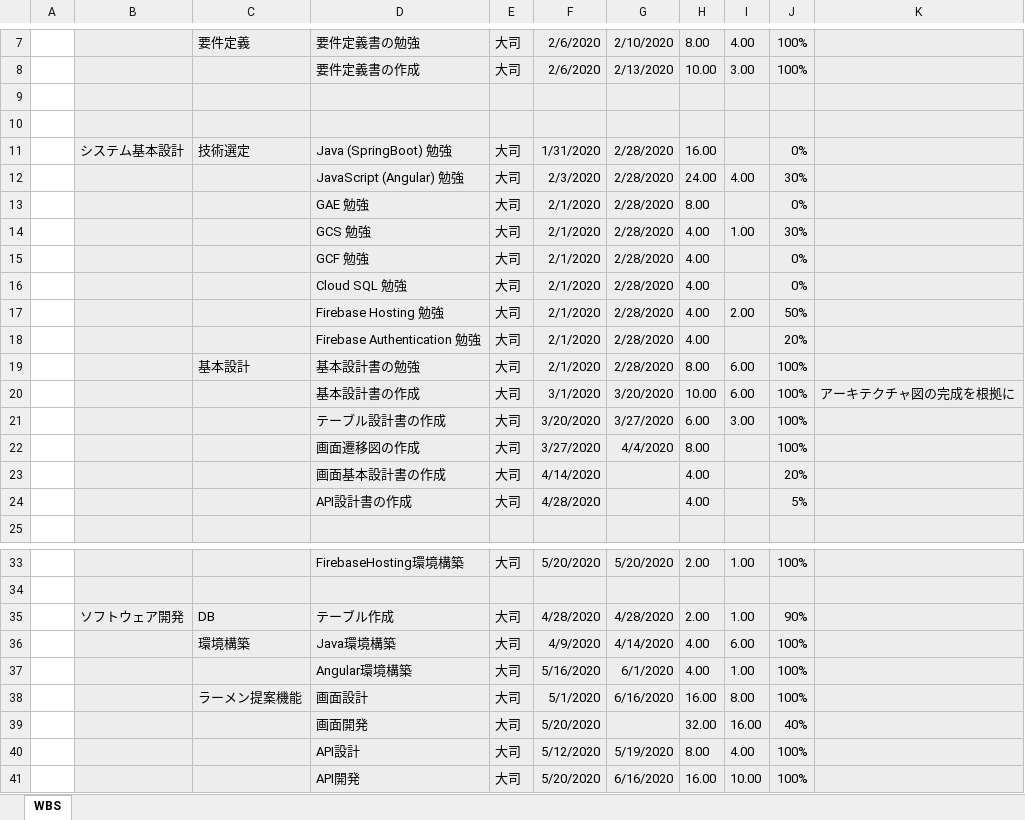
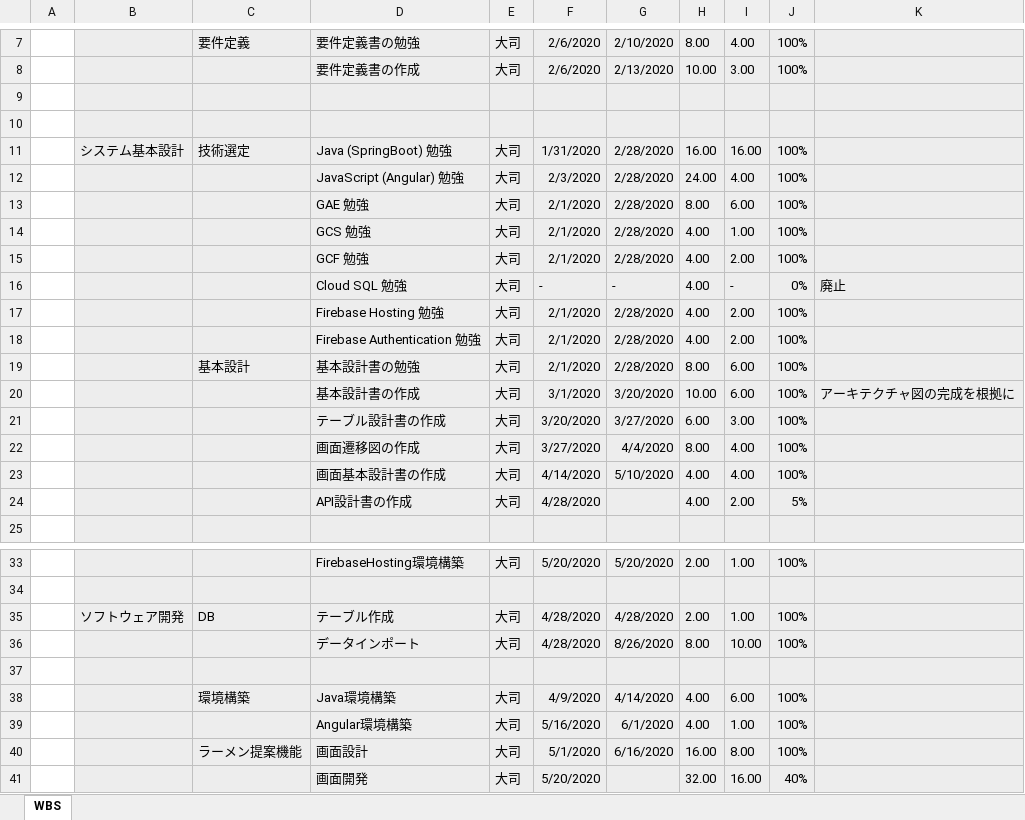
Before and after one commit to t-kazari/2020_application_repoitory, an Excel workbook: ドキュメント類/WBS.xlsx, sheet WBS, drawn as a sheet; only a part is shown, gaps mark what is left out; the shorter side is filled out with more unchanged rows; values as stored, in another font and other column widths than the file's, no borders; the diff names each change by its address in the sheet, - before the commit and + after, or states it on an @@ line.

```diff
--- a/ドキュメント類/WBS.xlsx (sheet WBS)
+++ b/ドキュメント類/WBS.xlsx (sheet WBS)
-I11: (empty)
+I11: 16.00
-J11: 0%
+J11: 100%
-J12: 30%
+J12: 100%
-I13: (empty)
+I13: 6.00
-J13: 0%
+J13: 100%
-J14: 30%
+J14: 100%
-I15: (empty)
+I15: 2.00
-J15: 0%
+J15: 100%
-F16: 2/1/2020
+F16: -
-G16: 2/28/2020
+G16: -
-I16: (empty)
+I16: -
-K16: (empty)
+K16: 廃止
-J17: 50%
+J17: 100%
-I18: (empty)
+I18: 2.00
-J18: 20%
+J18: 100%
-I22:I23: (empty)
+I22:I23: 4.00
-G23: (empty)
+G23: 5/10/2020
-J23: 20%
+J23: 100%
-I24: (empty)
+I24: 2.00
-J35: 90%
+J35: 100%
+row 36:  |  |  | データインポート | 大司 | 4/28/2020 | 8/26/2020 | 8.00 | 10.00 | 100%
+row 37: (empty)
```
Also changed, not shown: ドキュメント類/コード整理.xlsx, 53 other files.
